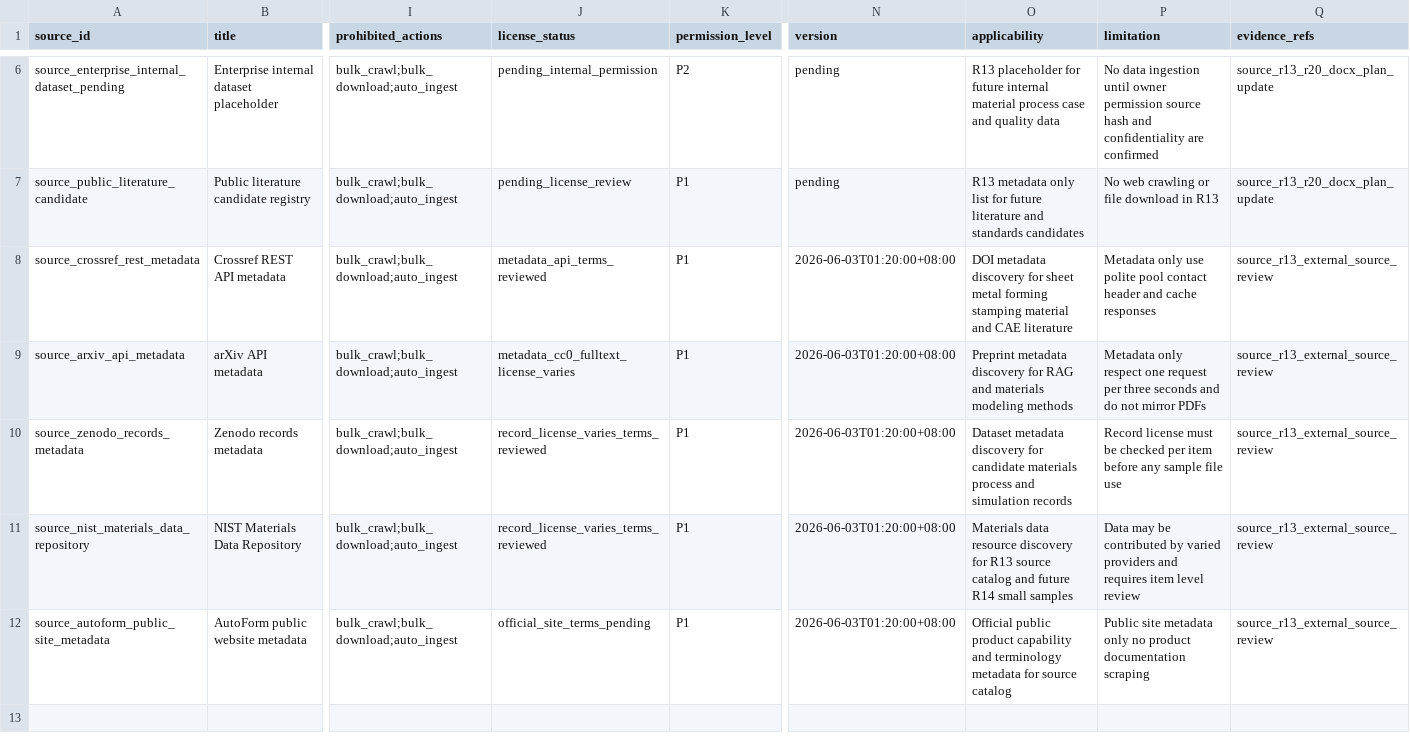
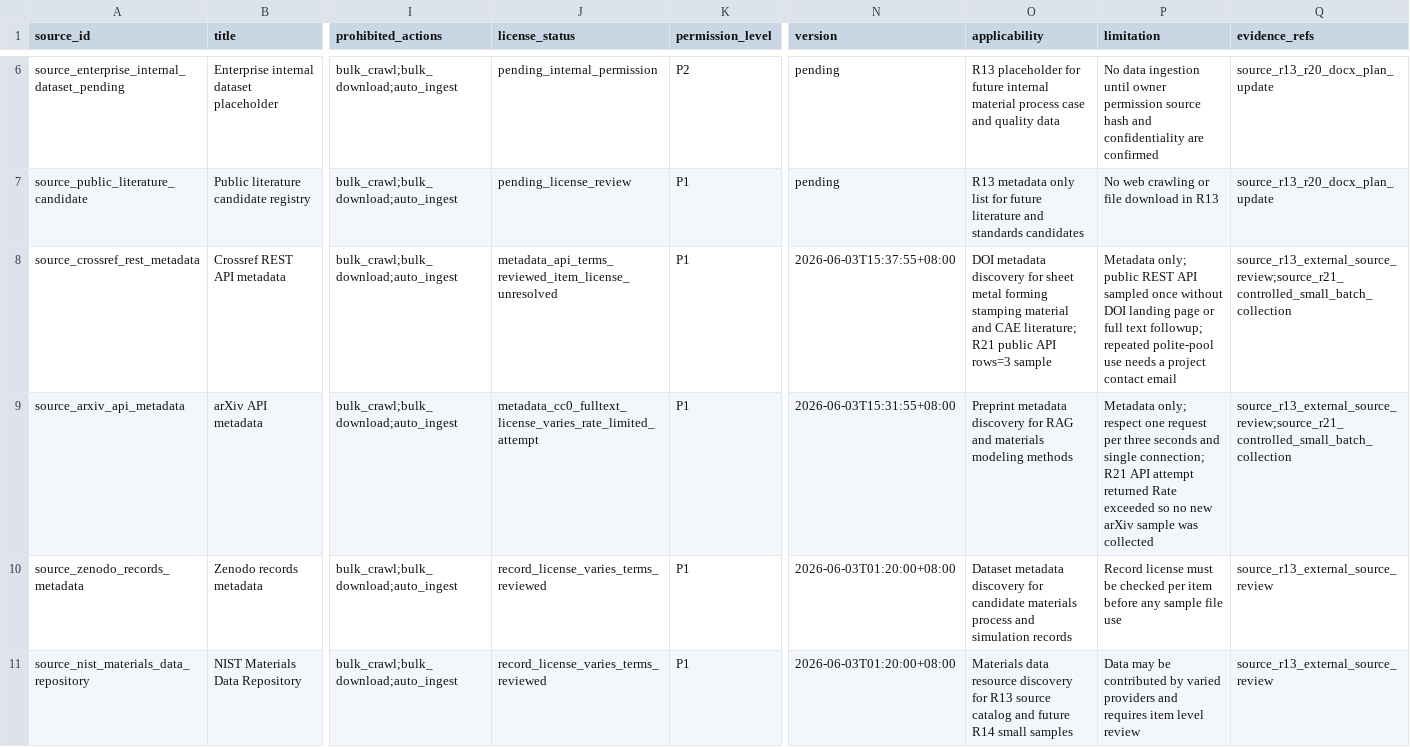
Before and after one commit to txf0101/AUTO_AutoForm, a CSV file: enterprise_data/source_whitelist.csv, drawn as a sheet; only a part is shown, gaps mark what is left out; the shorter side is filled out with more unchanged rows; the diff names each change by its address in the sheet, - before the commit and + after, or states it on an @@ line.

```diff
--- a/enterprise_data/source_whitelist.csv
+++ b/enterprise_data/source_whitelist.csv
-J8 (license_status): metadata_api_terms_reviewed
+J8 (license_status): metadata_api_terms_reviewed_item_license_unresolved
-N8 (version): 2026-06-03T01:20:00+08:00
+N8 (version): 2026-06-03T15:37:55+08:00
-O8 (applicability): …and CAE literature
+O8 (applicability): …and CAE literature; R21 public API rows=3 sample
-P8 (limitation): Metadata only use polite pool contact header and cache responses
+P8 (limitation): Metadata only; public REST API sampled once without DOI landing page or full text followup; repeated polite-pool use needs a project contact email
-Q8:Q9 (evidence_refs): source_r13_external_source_review
+Q8:Q9 (evidence_refs): source_r13_external_source_review;source_r21_controlled_small_batch_collection
-J9 (license_status): metadata_cc0_fulltext_license_varies
+J9 (license_status): metadata_cc0_fulltext_license_varies_rate_limited_attempt
-N9 (version): 2026-06-03T01:20:00+08:00
+N9 (version): 2026-06-03T15:31:55+08:00
-P9 (limitation): Metadata only respect one request per three seconds and do not mirror PDFs
+P9 (limitation): Metadata only; respect one request per three seconds and single connection; R21 API attempt returned Rate exceeded so no new arXiv sample was collected
```
Also changed, not shown: enterprise_data/source_review_registry.csv, 7 other files.
